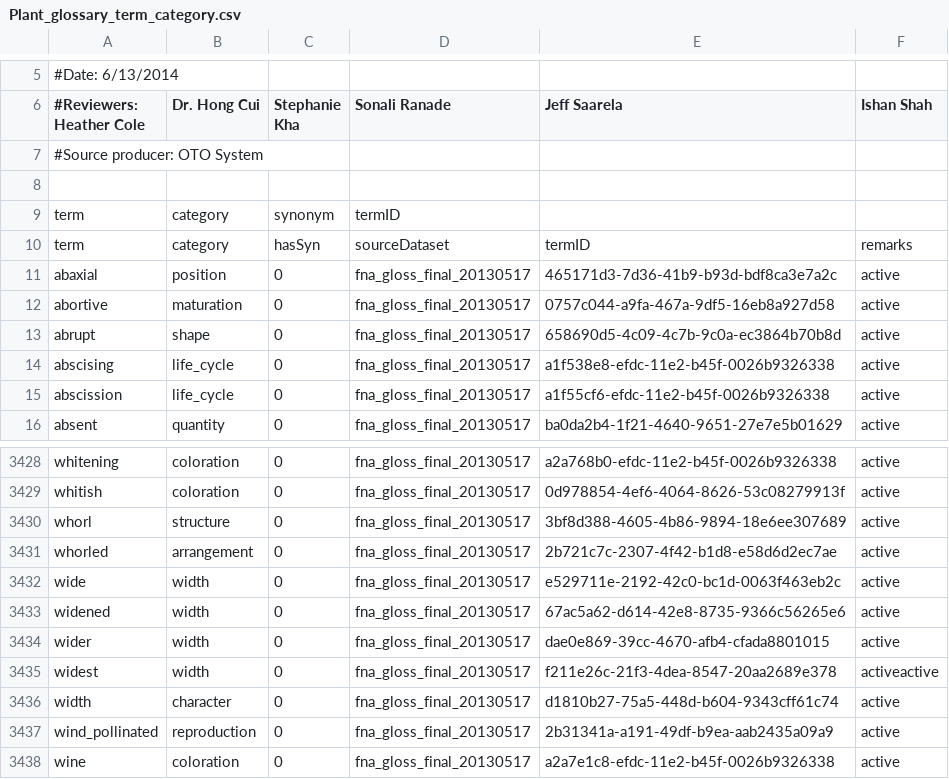
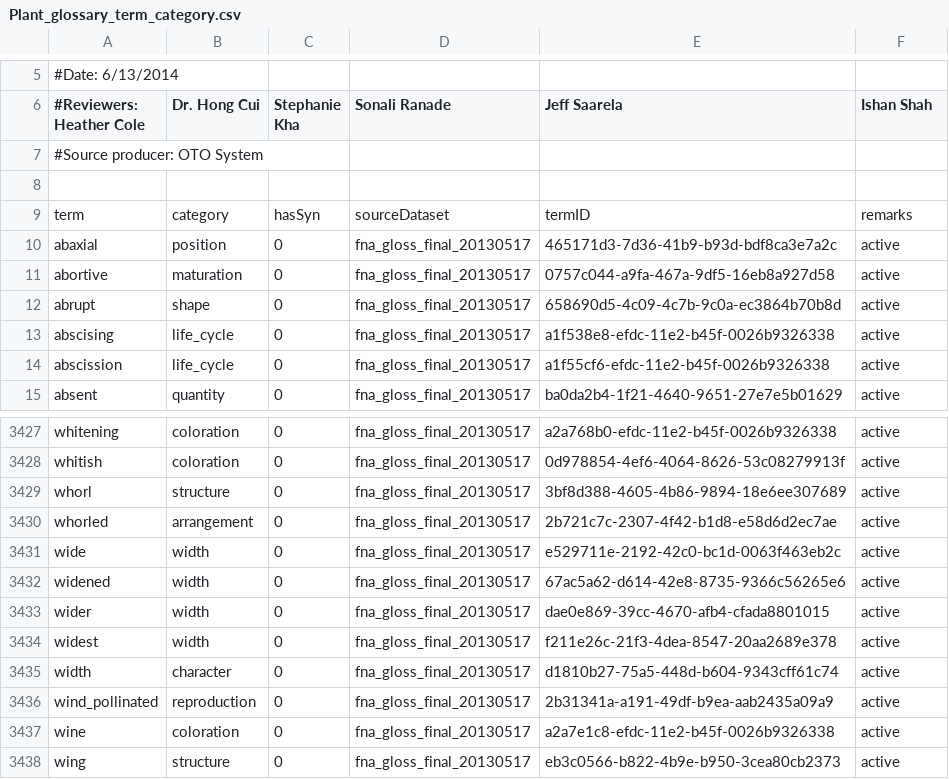
Before and after one commit to diatomsRcool/glossaries, a CSV file: Plant/0.11/Plant_glossary_term_category.csv, drawn as a sheet; only a part is shown, gaps mark what is left out; the shorter side is filled out with more unchanged rows.

Commit message:
Update Plant_glossary_term_category.csv
fixed line 3434 - removed redundant 'active' at the end of the line.
removed an old heading line.

```diff
--- a/Plant/0.11/Plant_glossary_term_category.csv
+++ b/Plant/0.11/Plant_glossary_term_category.csv
@@ -8,3 +8,2 @@
 
-"term","category","synonym","termID"
 "term","category","hasSyn","sourceDataset","termID","remarks"
@@ -3434,3 +3433,3 @@
 "wider","width","0","fna_gloss_final_20130517","dae0e869-39cc-4670-afb4-cfada8801015","active"
-"widest","width","0","fna_gloss_final_20130517","f211e26c-21f3-4dea-8547-20aa2689e378","active"active
+"widest","width","0","fna_gloss_final_20130517","f211e26c-21f3-4dea-8547-20aa2689e378","active"
 "width","character","0","fna_gloss_final_20130517","d1810b27-75a5-448d-b604-9343cff61c74","active"
```
